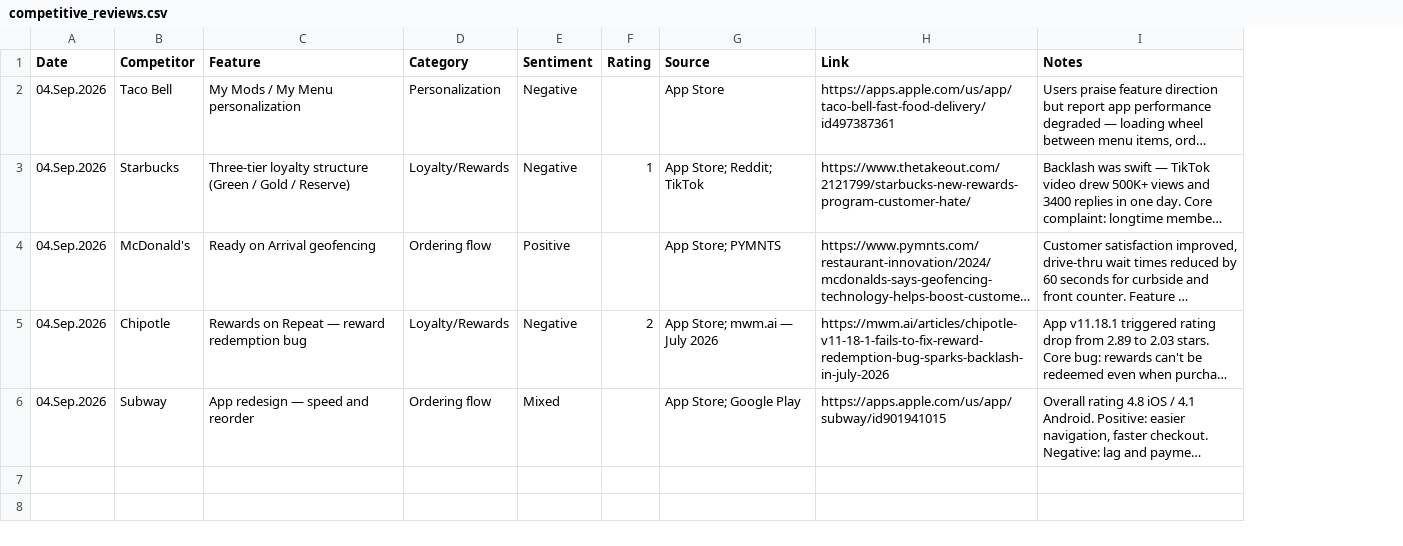
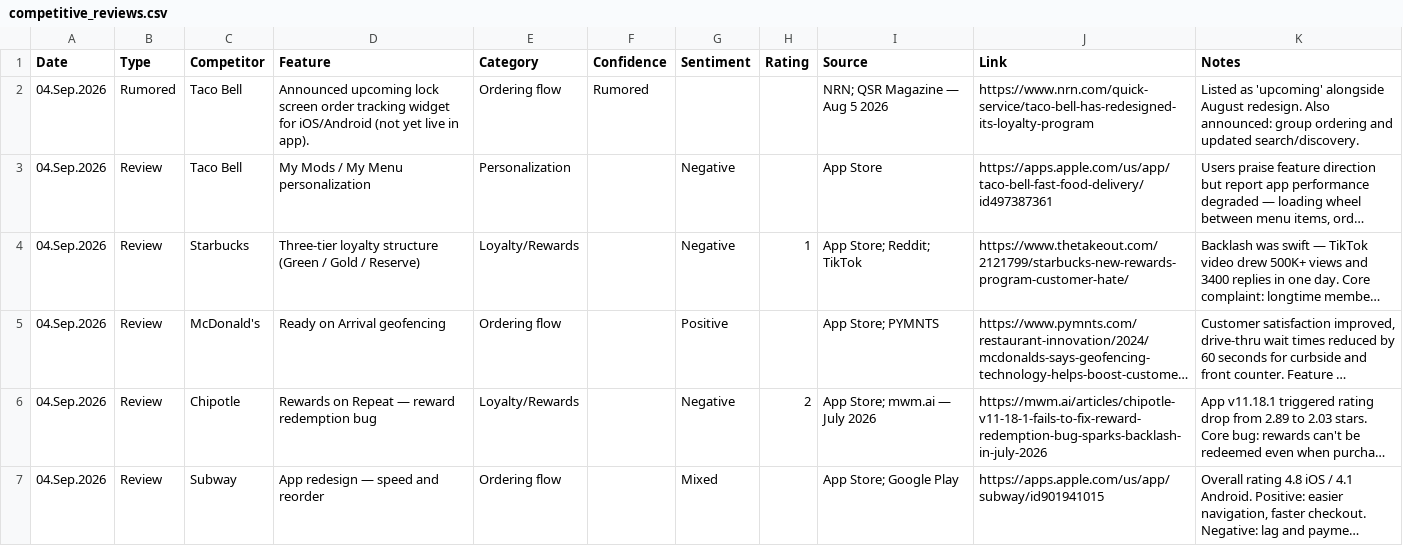
Before and after one commit to rocco9022/bk-review-triage, a CSV file: competitive_reviews.csv, drawn as a sheet; long unchanged cells end in …; addresses are those after the commit; the diff names each change by its address in the sheet, - before the commit and + after, or states it on an @@ line.

```diff
--- a/competitive_reviews.csv
+++ b/competitive_reviews.csv
+column B (Type), rows 3-7: all Review
+column F (Confidence), empty
+row 2: 04.Sep.2026 | Rumored | Taco Bell | Announced upcoming lock screen order tracking widget for iOS/Android (not yet live in app). | Ordering flow | Rumored |  |  | NRN; QSR Magazine — Aug 5 2026 | https://www.nrn.com/quick-service/taco-bell-has-redesigned-its-loyalty-program | Listed as 'upcoming' alongside August redesign. Also announced: group ordering and updated search/discovery.
```
